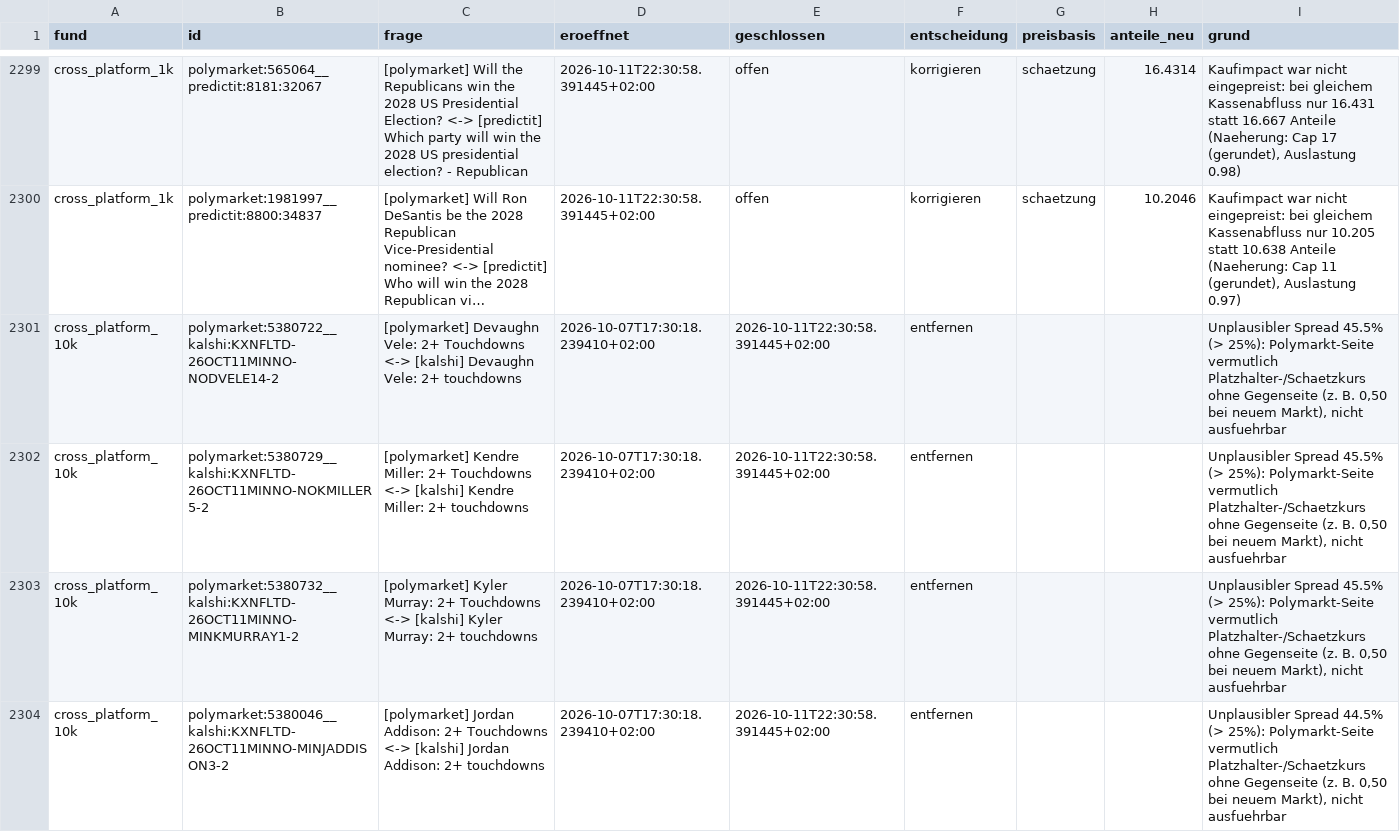
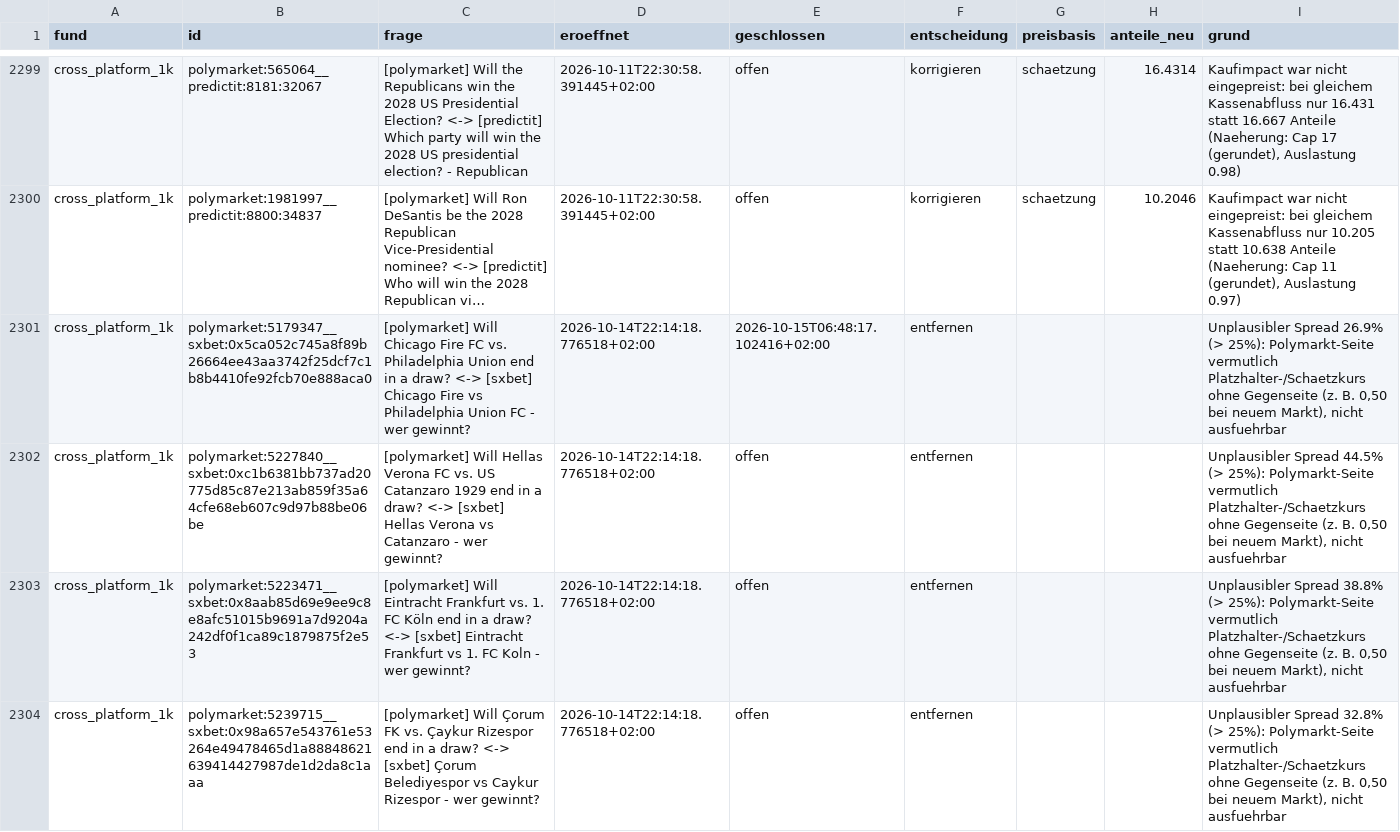
Before and after one commit to rouvenwieland/polymarket-scanner, a CSV file: data/bereinigung/entscheidungen_lebenszyklen.csv, drawn as a sheet; only a part is shown, gaps mark what is left out; the shorter side is filled out with more unchanged rows; long unchanged cells end in …; the diff covers the shown part only; the diff names each change by its address in the sheet, - before the commit and + after, or states it on an @@ line.

```diff
--- a/data/bereinigung/entscheidungen_lebenszyklen.csv
+++ b/data/bereinigung/entscheidungen_lebenszyklen.csv
+row 2301: cross_platform_1k | polymarket:5179347__sxbet:0x5ca052c745a8f89b26664ee43aa3742f25dcf7c1b8b4410fe92fcb70e888aca0 | [polymarket] Will Chicago Fire FC vs. Philadelphia Union end in a draw? <-> [sxbet] Chicago Fire vs Philadelphia Union FC - wer gewinnt? | 2026-10-14T22:14:18.776518+02:00 | 2026-10-15T06:48:17.102416+02:00 | entfernen |  |  | Unplausibler Spread 26.9% (> 25%): Polymarkt-Seite vermutlich Platzhalter-/Schaetzkurs ohne Gegenseite (z. B. 0,50 bei neuem Markt), nicht ausfuehrbar
+row 2302: cross_platform_1k | polymarket:5227840__sxbet:0xc1b6381bb737ad20775d85c87e213ab859f35a64cfe68eb607c9d97b88be06be | [polymarket] Will Hellas Verona FC vs. US Catanzaro 1929 end in a draw? <-> [sxbet] Hellas Verona vs Catanzaro - wer gewinnt? | 2026-10-14T22:14:18.776518+02:00 | offen | entfernen |  |  | Unplausibler Spread 44.5% (> 25%): Polymarkt-Seite vermutlich Platzhalter-/Schaetzkurs ohne Gegenseite (z. B. 0,50 bei neuem Markt), nicht ausfuehrbar
+row 2303: cross_platform_1k | polymarket:5223471__sxbet:0x8aab85d69e9ee9c8e8afc51015b9691a7d9204a242df0f1ca89c1879875f2e53 | [polymarket] Will Eintracht Frankfurt vs. 1. FC Köln end in a draw? <-> [sxbet] Eintracht Frankfurt vs 1. FC Koln - wer gewinnt? | 2026-10-14T22:14:18.776518+02:00 | offen | entfernen |  |  | Unplausibler Spread 38.8% (> 25%): Polymarkt-Seite vermutlich Platzhalter-/Schaetzkurs ohne Gegenseite (z. B. 0,50 bei neuem Markt), nicht ausfuehrbar
+row 2304: cross_platform_1k | polymarket:5239715__sxbet:0x98a657e543761e53264e49478465d1a88848621639414427987de1d2da8c1aaa | [polymarket] Will Çorum FK vs. Çaykur Rizespor end in a draw? <-> [sxbet] Çorum Belediyespor vs Caykur Rizespor - wer gewinnt? | 2026-10-14T22:14:18.776518+02:00 | offen | entfernen |  |  | Unplausibler Spread 32.8% (> 25%): Polymarkt-Seite vermutlich Platzhalter-/Schaetzkurs ohne Gegenseite (z. B. 0,50 bei neuem Markt), nicht ausfuehrbar
```
Also changed, not shown: 10 added rows elsewhere in this file, data/archiv/vor_bereinigung/fund_trades_crossplatform_10k.csv, data/archiv/vor_bereinigung/fund_trades_crossplatform_1k.csv, 15 other files.
